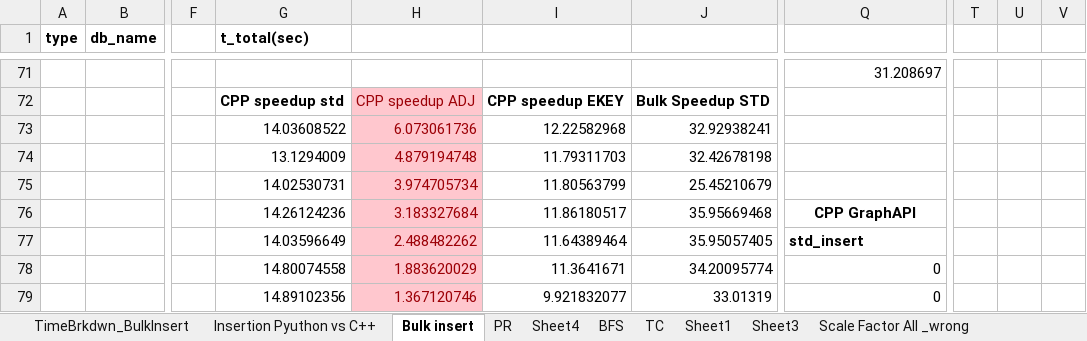
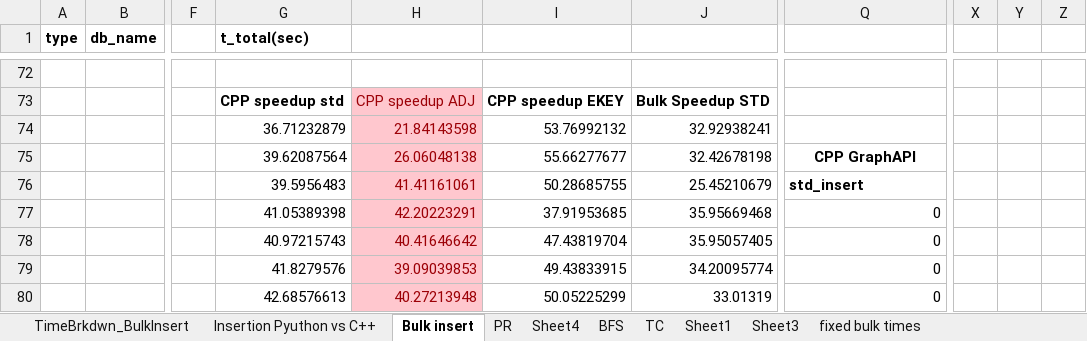
Before and after one commit to ubc-systopia/margraphita, an Excel workbook: outputs/LazyPLots.xlsx, sheet Bulk insert, drawn as a sheet; only a part is shown, gaps mark what is left out; values as stored, in another font and other column widths than the file's, no borders; removed rows and columns are numbered as before the commit, all else as after; the diff covers the shown part only; the diff names each change by its address in the sheet, - before the commit and + after, or states it on an @@ line.

```diff
--- a/outputs/LazyPLots.xlsx (sheet Bulk insert)
+++ b/outputs/LazyPLots.xlsx (sheet Bulk insert)
-sheet tab: Scale Factor All _wrong
-column T, empty
-column U, empty
-column V, empty
+column X, empty
+column Y, empty
+column Z, empty
-Q72: 31.208697
+Q72: (empty)
-G74 (t_total(sec)): 14.03608522
+G74 (t_total(sec)): 36.71232879
-H74: 6.073061736
+H74: 21.84143598
-I74: 12.22582968
+I74: 53.76992132
-G75 (t_total(sec)): 13.1294009
+G75 (t_total(sec)): 39.62087564
-H75: 4.879194748
+H75: 26.06048138
-I75: 11.79311703
+I75: 55.66277677
-Q75: (empty)
+Q75: CPP GraphAPI
-G76 (t_total(sec)): 14.02530731
+G76 (t_total(sec)): 39.5956483
-H76: 3.974705734
+H76: 41.41161061
-I76: 11.80563799
+I76: 50.28685755
-Q76: (empty)
+Q76: std_insert
-G77 (t_total(sec)): 14.26124236
+G77 (t_total(sec)): 41.05389398
-H77: 3.183327684
+H77: 42.20223291
-I77: 11.86180517
+I77: 37.91953685
-Q77: CPP GraphAPI
+Q77: 0
-Q77 alignment: center
+Q77 alignment: right
-Q77:Q78 bold: on
+Q77:Q78 bold: off
-G78 (t_total(sec)): 14.03596649
+G78 (t_total(sec)): 40.97215743
-H78: 2.488482262
+H78: 40.41646642
-I78: 11.64389464
+I78: 47.43819704
-Q78: std_insert
+Q78: 0
-G79 (t_total(sec)): 14.80074558
+G79 (t_total(sec)): 41.8279576
-H79: 1.883620029
+H79: 39.09039853
-I79: 11.3641671
+I79: 49.43833915
-G80 (t_total(sec)): 14.89102356
+G80 (t_total(sec)): 42.68576613
-H80: 1.367120746
+H80: 40.27213948
-I80: 9.921832077
+I80: 50.05225299
```
Also changed, not shown: 21 added rows, 20 removed rows, 166 edited cells, cell formats and merged cells elsewhere in this sheet, sheet fixed bulk times, sheet Sheet3, other sheet tabs, formulas that keep their value, charts or pictures, 1 other file.
